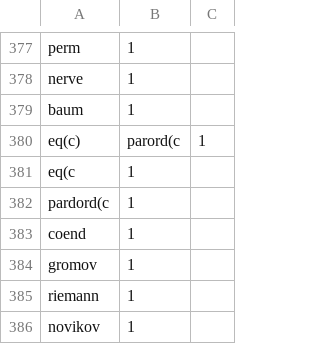
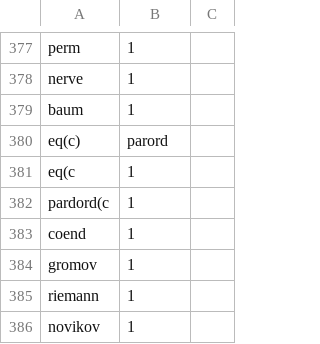
Before and after one commit to ToposInstitute/tac-corpus, a CSV file: propn.csv, drawn as a sheet; only a part is shown, gaps mark what is left out.

Commit message:
Update propn.csv

```diff
--- a/propn.csv
+++ b/propn.csv
@@ -379,3 +379,3 @@ nerve,1
 baum,1
-eq(c),parord(c,1
+eq(c),parord
 eq(c,1
```
